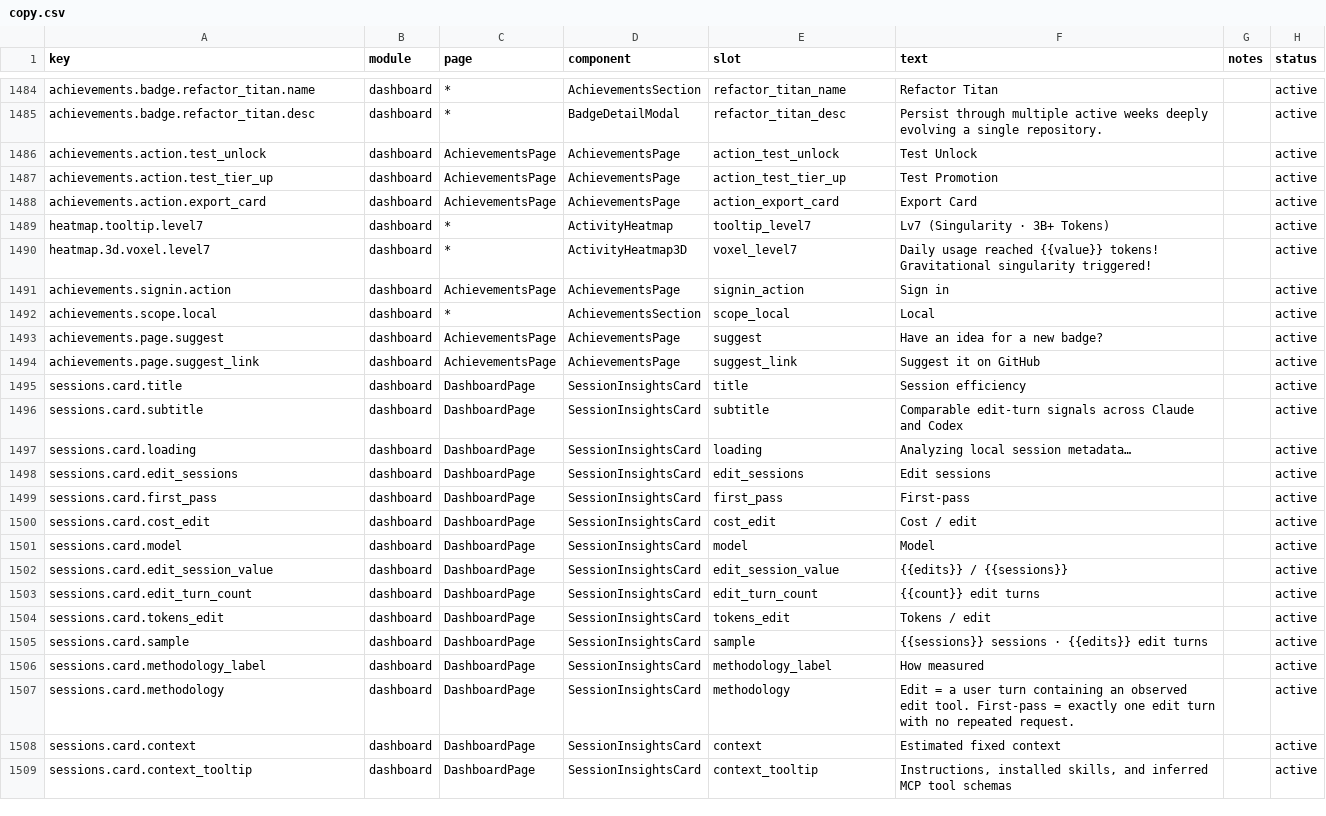
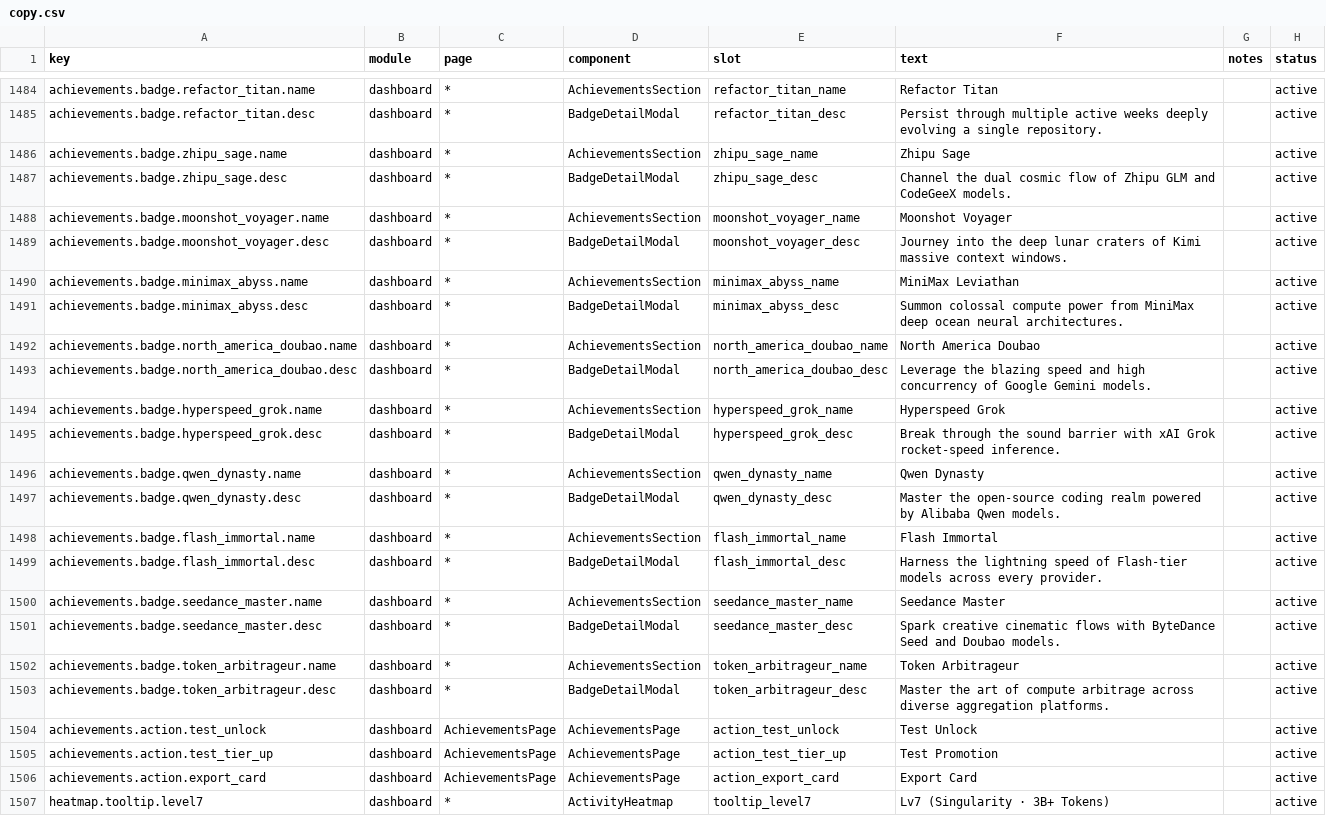
Before and after one commit to 01UNCLEDOG01/TokenTracker-Plus, a CSV file: dashboard/src/content/copy.csv, drawn as a sheet; only a part is shown, gaps mark what is left out; the shorter side is filled out with more unchanged rows; the diff names each change by its address in the sheet, - before the commit and + after, or states it on an @@ line.

Commit message:
feat(achievements): 51枚勋章时代降临+国产四小龙与硅谷巨头9大勋章及算法引擎+11大殿堂称号动态共鸣等级体系+羁绊卡片3列排版与按钮防溢出对齐

```diff
--- a/dashboard/src/content/copy.csv
+++ b/dashboard/src/content/copy.csv
+row 1486: achievements.badge.zhipu_sage.name | dashboard | * | AchievementsSection | zhipu_sage_name | Zhipu Sage |  | active
+row 1487: achievements.badge.zhipu_sage.desc | dashboard | * | BadgeDetailModal | zhipu_sage_desc | Channel the dual cosmic flow of Zhipu GLM and CodeGeeX models. |  | active
+row 1488: achievements.badge.moonshot_voyager.name | dashboard | * | AchievementsSection | moonshot_voyager_name | Moonshot Voyager |  | active
+row 1489: achievements.badge.moonshot_voyager.desc | dashboard | * | BadgeDetailModal | moonshot_voyager_desc | Journey into the deep lunar craters of Kimi massive context windows. |  | active
+row 1490: achievements.badge.minimax_abyss.name | dashboard | * | AchievementsSection | minimax_abyss_name | MiniMax Leviathan |  | active
+row 1491: achievements.badge.minimax_abyss.desc | dashboard | * | BadgeDetailModal | minimax_abyss_desc | Summon colossal compute power from MiniMax deep ocean neural architectures. |  | active
+row 1492: achievements.badge.north_america_doubao.name | dashboard | * | AchievementsSection | north_america_doubao_name | North America Doubao |  | active
+row 1493: achievements.badge.north_america_doubao.desc | dashboard | * | BadgeDetailModal | north_america_doubao_desc | Leverage the blazing speed and high concurrency of Google Gemini models. |  | active
+row 1494: achievements.badge.hyperspeed_grok.name | dashboard | * | AchievementsSection | hyperspeed_grok_name | Hyperspeed Grok |  | active
+row 1495: achievements.badge.hyperspeed_grok.desc | dashboard | * | BadgeDetailModal | hyperspeed_grok_desc | Break through the sound barrier with xAI Grok rocket-speed inference. |  | active
+row 1496: achievements.badge.qwen_dynasty.name | dashboard | * | AchievementsSection | qwen_dynasty_name | Qwen Dynasty |  | active
+row 1497: achievements.badge.qwen_dynasty.desc | dashboard | * | BadgeDetailModal | qwen_dynasty_desc | Master the open-source coding realm powered by Alibaba Qwen models. |  | active
+row 1498: achievements.badge.flash_immortal.name | dashboard | * | AchievementsSection | flash_immortal_name | Flash Immortal |  | active
+row 1499: achievements.badge.flash_immortal.desc | dashboard | * | BadgeDetailModal | flash_immortal_desc | Harness the lightning speed of Flash-tier models across every provider. |  | active
+row 1500: achievements.badge.seedance_master.name | dashboard | * | AchievementsSection | seedance_master_name | Seedance Master |  | active
+row 1501: achievements.badge.seedance_master.desc | dashboard | * | BadgeDetailModal | seedance_master_desc | Spark creative cinematic flows with ByteDance Seed and Doubao models. |  | active
+row 1502: achievements.badge.token_arbitrageur.name | dashboard | * | AchievementsSection | token_arbitrageur_name | Token Arbitrageur |  | active
+row 1503: achievements.badge.token_arbitrageur.desc | dashboard | * | BadgeDetailModal | token_arbitrageur_desc | Master the art of compute arbitrage across diverse aggregation platforms. |  | active
```
Also changed, not shown: 38 other files.
